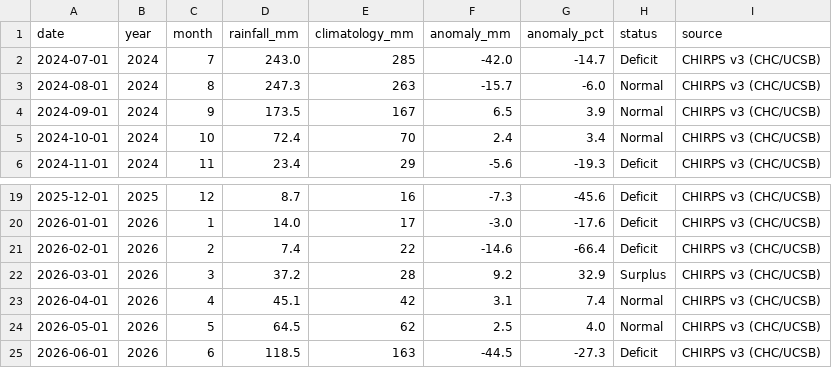
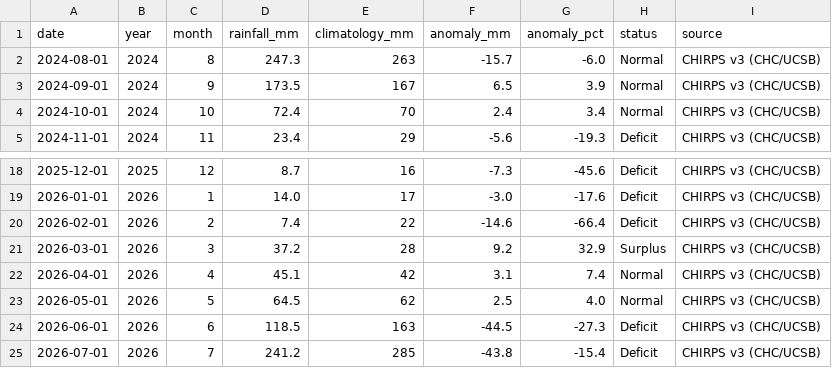
Before and after one commit to nikhilsalunkemumbai/elnino-india, a CSV file: src/data/rainfall.csv, drawn as a sheet; only a part is shown, gaps mark what is left out.

```diff
--- a/src/data/rainfall.csv
+++ b/src/data/rainfall.csv
@@ -1,3 +1,2 @@
 date,year,month,rainfall_mm,climatology_mm,anomaly_mm,anomaly_pct,status,source
-2024-07-01,2024,7,243.0,285,-42.0,-14.7,Deficit,CHIRPS v3 (CHC/UCSB)
 2024-08-01,2024,8,247.3,263,-15.7,-6.0,Normal,CHIRPS v3 (CHC/UCSB)
@@ -25 +24,2 @@ date,year,month,rainfall_mm,climatology_mm,anomaly_mm,anomaly_pct,status,source
 2026-06-01,2026,6,118.5,163,-44.5,-27.3,Deficit,CHIRPS v3 (CHC/UCSB)
+2026-07-01,2026,7,241.2,285,-43.8,-15.4,Deficit,CHIRPS v3 (CHC/UCSB)
```
Also changed, not shown: 3 other files.
